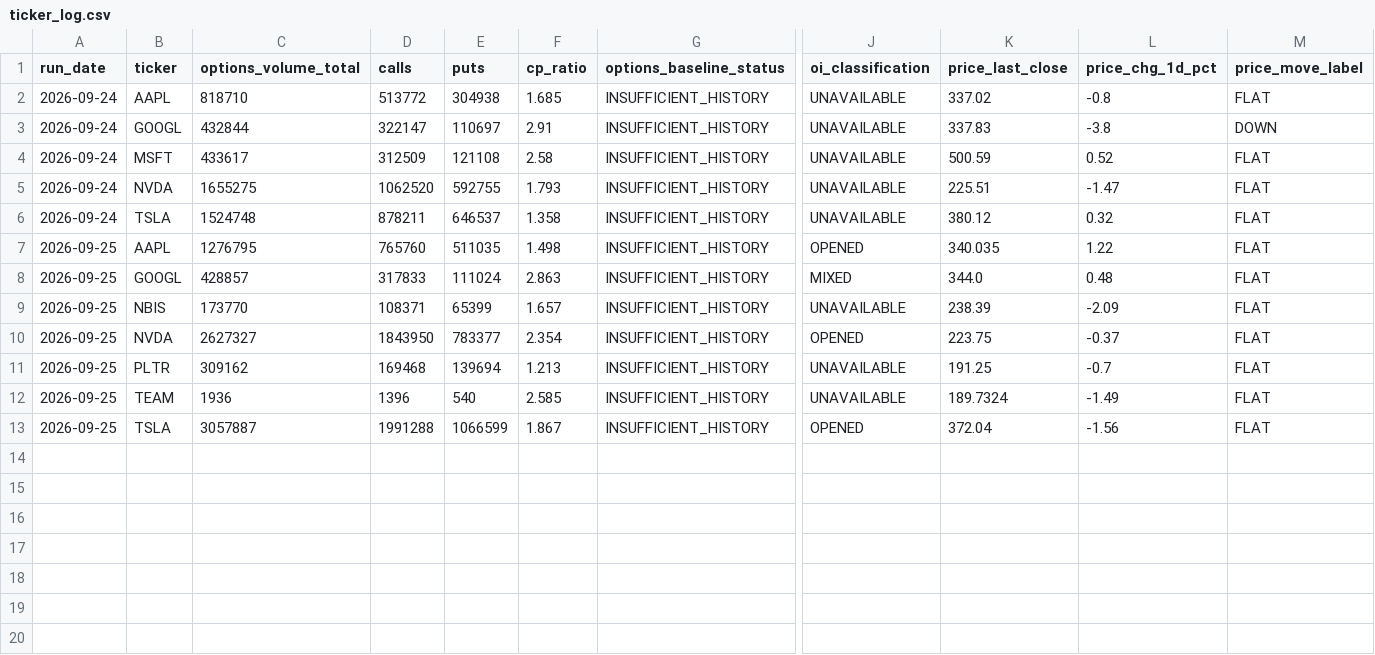
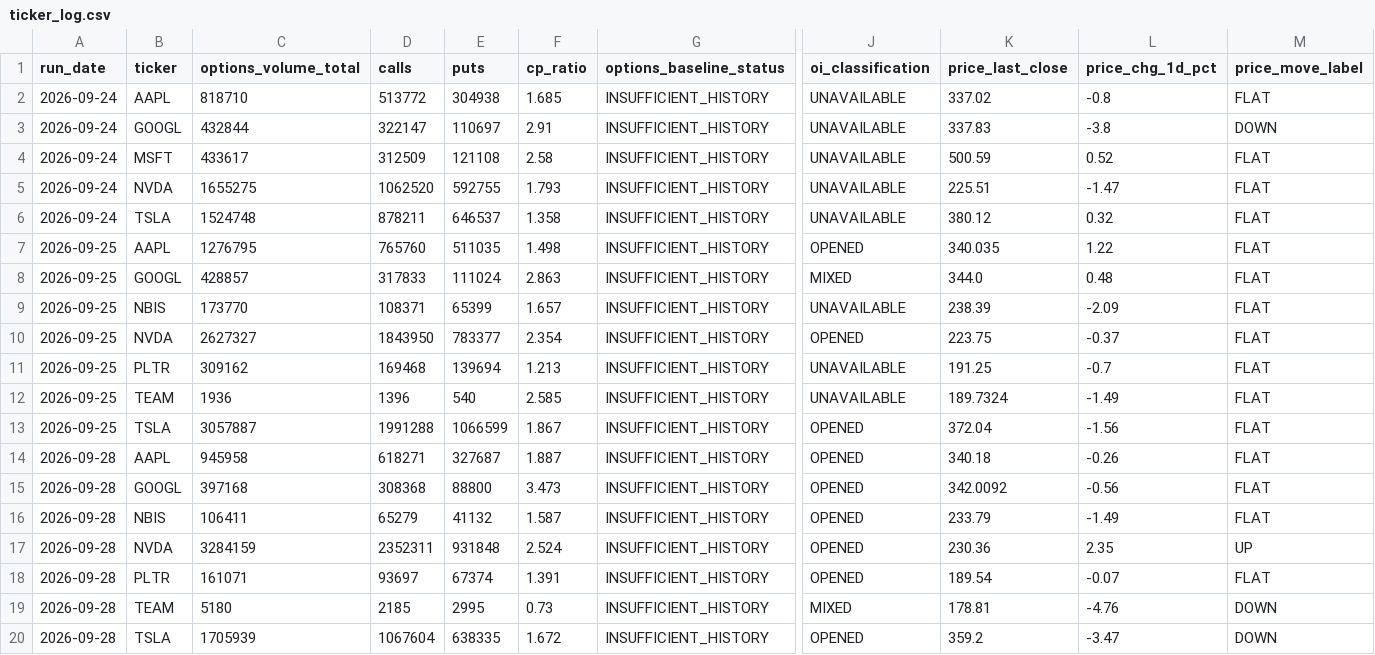
Before and after one commit to luciaz0/test-for-fun, a CSV file: stock-performance-analysis/data/ticker_log.csv, drawn as a sheet; only a part is shown, gaps mark what is left out; rows hold the shown columns only; the diff names each change by its address in the sheet, - before the commit and + after, or states it on an @@ line.

```diff
--- a/stock-performance-analysis/data/ticker_log.csv
+++ b/stock-performance-analysis/data/ticker_log.csv
+row 14: 2026-09-28 | AAPL | 945958 | 618271 | 327687 | 1.887 | INSUFFICIENT_HISTORY | OPENED | 340.18 | -0.26 | FLAT
+row 15: 2026-09-28 | GOOGL | 397168 | 308368 | 88800 | 3.473 | INSUFFICIENT_HISTORY | OPENED | 342.0092 | -0.56 | FLAT
+row 16: 2026-09-28 | NBIS | 106411 | 65279 | 41132 | 1.587 | INSUFFICIENT_HISTORY | OPENED | 233.79 | -1.49 | FLAT
+row 17: 2026-09-28 | NVDA | 3284159 | 2352311 | 931848 | 2.524 | INSUFFICIENT_HISTORY | OPENED | 230.36 | 2.35 | UP
+row 18: 2026-09-28 | PLTR | 161071 | 93697 | 67374 | 1.391 | INSUFFICIENT_HISTORY | OPENED | 189.54 | -0.07 | FLAT
+row 19: 2026-09-28 | TEAM | 5180 | 2185 | 2995 | 0.73 | INSUFFICIENT_HISTORY | MIXED | 178.81 | -4.76 | DOWN
+row 20: 2026-09-28 | TSLA | 1705939 | 1067604 | 638335 | 1.672 | INSUFFICIENT_HISTORY | OPENED | 359.2 | -3.47 | DOWN
```
Also changed, not shown: stock-performance-analysis/data/run_log.csv, 1 other file.
